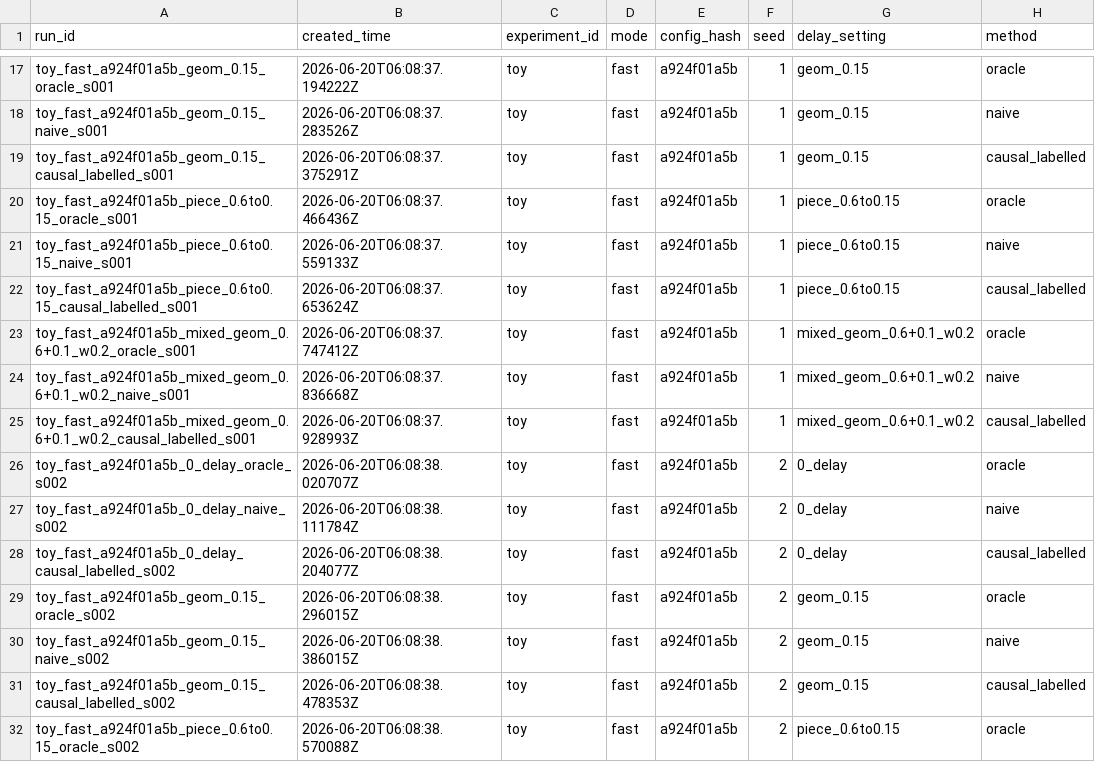
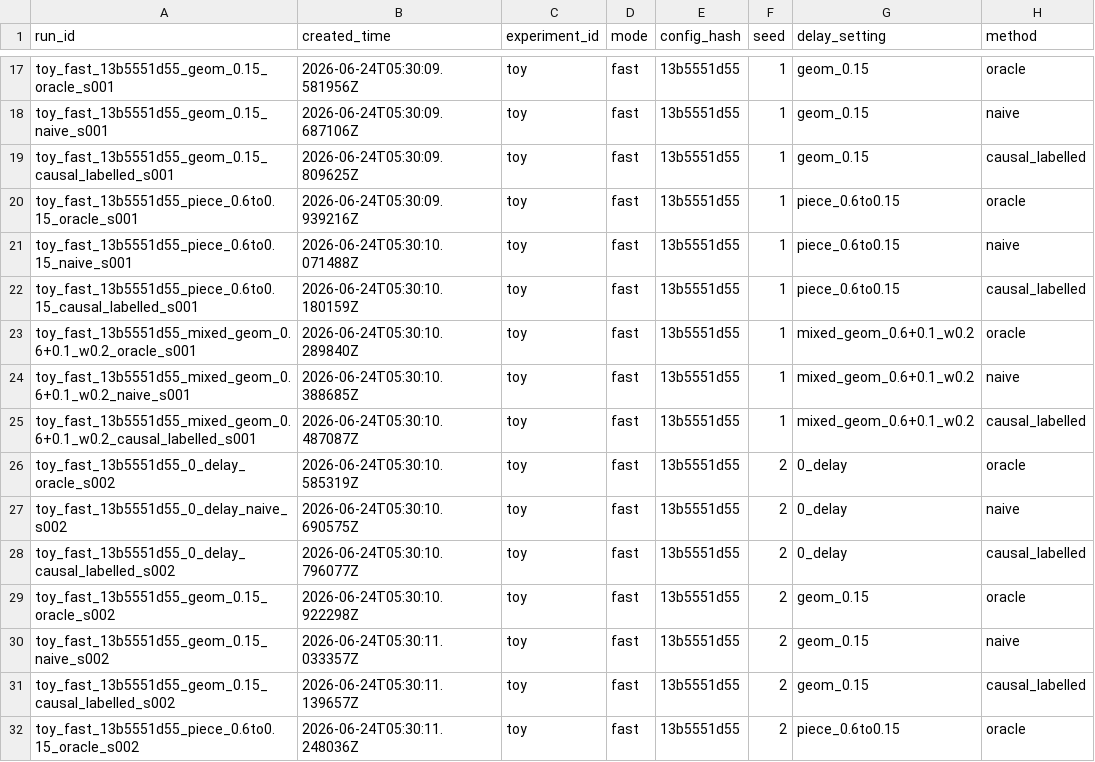
Before and after one commit to MaoNianSan/Causal-Regret, a CSV file: toy/outputs/fast/logs/run_manifest.csv, drawn as a sheet; only a part is shown, gaps mark what is left out; the diff covers the shown part only; the diff names each change by its address in the sheet, - before the commit and + after, or states it on an @@ line.

```diff
--- a/toy/outputs/fast/logs/run_manifest.csv
+++ b/toy/outputs/fast/logs/run_manifest.csv
-A17 (run_id): toy_fast_a924f01a5b_geom_0.15_oracle_s001
+A17 (run_id): toy_fast_13b5551d55_geom_0.15_oracle_s001
-B17 (created_time): 2026-06-20T06:08:37.194222Z
+B17 (created_time): 2026-06-24T05:30:09.581956Z
-E17:E32 (config_hash): a924f01a5b
+E17:E32 (config_hash): 13b5551d55
-A18 (run_id): toy_fast_a924f01a5b_geom_0.15_naive_s001
+A18 (run_id): toy_fast_13b5551d55_geom_0.15_naive_s001
-B18 (created_time): 2026-06-20T06:08:37.283526Z
+B18 (created_time): 2026-06-24T05:30:09.687106Z
-A19 (run_id): toy_fast_a924f01a5b_geom_0.15_causal_labelled_s001
+A19 (run_id): toy_fast_13b5551d55_geom_0.15_causal_labelled_s001
-B19 (created_time): 2026-06-20T06:08:37.375291Z
+B19 (created_time): 2026-06-24T05:30:09.809625Z
-A20 (run_id): toy_fast_a924f01a5b_piece_0.6to0.15_oracle_s001
+A20 (run_id): toy_fast_13b5551d55_piece_0.6to0.15_oracle_s001
-B20 (created_time): 2026-06-20T06:08:37.466436Z
+B20 (created_time): 2026-06-24T05:30:09.939216Z
-A21 (run_id): toy_fast_a924f01a5b_piece_0.6to0.15_naive_s001
+A21 (run_id): toy_fast_13b5551d55_piece_0.6to0.15_naive_s001
-B21 (created_time): 2026-06-20T06:08:37.559133Z
+B21 (created_time): 2026-06-24T05:30:10.071488Z
-A22 (run_id): toy_fast_a924f01a5b_piece_0.6to0.15_causal_labelled_s001
+A22 (run_id): toy_fast_13b5551d55_piece_0.6to0.15_causal_labelled_s001
-B22 (created_time): 2026-06-20T06:08:37.653624Z
+B22 (created_time): 2026-06-24T05:30:10.180159Z
-A23 (run_id): toy_fast_a924f01a5b_mixed_geom_0.6+0.1_w0.2_oracle_s001
+A23 (run_id): toy_fast_13b5551d55_mixed_geom_0.6+0.1_w0.2_oracle_s001
-B23 (created_time): 2026-06-20T06:08:37.747412Z
+B23 (created_time): 2026-06-24T05:30:10.289840Z
-A24 (run_id): toy_fast_a924f01a5b_mixed_geom_0.6+0.1_w0.2_naive_s001
+A24 (run_id): toy_fast_13b5551d55_mixed_geom_0.6+0.1_w0.2_naive_s001
-B24 (created_time): 2026-06-20T06:08:37.836668Z
+B24 (created_time): 2026-06-24T05:30:10.388685Z
-A25 (run_id): toy_fast_a924f01a5b_mixed_geom_0.6+0.1_w0.2_causal_labelled_s001
+A25 (run_id): toy_fast_13b5551d55_mixed_geom_0.6+0.1_w0.2_causal_labelled_s001
-B25 (created_time): 2026-06-20T06:08:37.928993Z
+B25 (created_time): 2026-06-24T05:30:10.487087Z
-A26 (run_id): toy_fast_a924f01a5b_0_delay_oracle_s002
+A26 (run_id): toy_fast_13b5551d55_0_delay_oracle_s002
-B26 (created_time): 2026-06-20T06:08:38.020707Z
+B26 (created_time): 2026-06-24T05:30:10.585319Z
-A27 (run_id): toy_fast_a924f01a5b_0_delay_naive_s002
+A27 (run_id): toy_fast_13b5551d55_0_delay_naive_s002
-B27 (created_time): 2026-06-20T06:08:38.111784Z
+B27 (created_time): 2026-06-24T05:30:10.690575Z
-A28 (run_id): toy_fast_a924f01a5b_0_delay_causal_labelled_s002
+A28 (run_id): toy_fast_13b5551d55_0_delay_causal_labelled_s002
-B28 (created_time): 2026-06-20T06:08:38.204077Z
+B28 (created_time): 2026-06-24T05:30:10.796077Z
-A29 (run_id): toy_fast_a924f01a5b_geom_0.15_oracle_s002
+A29 (run_id): toy_fast_13b5551d55_geom_0.15_oracle_s002
-B29 (created_time): 2026-06-20T06:08:38.296015Z
+B29 (created_time): 2026-06-24T05:30:10.922298Z
-A30 (run_id): toy_fast_a924f01a5b_geom_0.15_naive_s002
+A30 (run_id): toy_fast_13b5551d55_geom_0.15_naive_s002
-B30 (created_time): 2026-06-20T06:08:38.386015Z
+B30 (created_time): 2026-06-24T05:30:11.033357Z
-A31 (run_id): toy_fast_a924f01a5b_geom_0.15_causal_labelled_s002
+A31 (run_id): toy_fast_13b5551d55_geom_0.15_causal_labelled_s002
-B31 (created_time): 2026-06-20T06:08:38.478353Z
+B31 (created_time): 2026-06-24T05:30:11.139657Z
-A32 (run_id): toy_fast_a924f01a5b_piece_0.6to0.15_oracle_s002
+A32 (run_id): toy_fast_13b5551d55_piece_0.6to0.15_oracle_s002
-B32 (created_time): 2026-06-20T06:08:38.570088Z
+B32 (created_time): 2026-06-24T05:30:11.248036Z
```
Also changed, not shown: 60 edited cells elsewhere in this file, toy/outputs/fast/summary/toy_method_summary.csv, toy/outputs/fast/summary/toy_seed_summary.csv, 31 other files.
